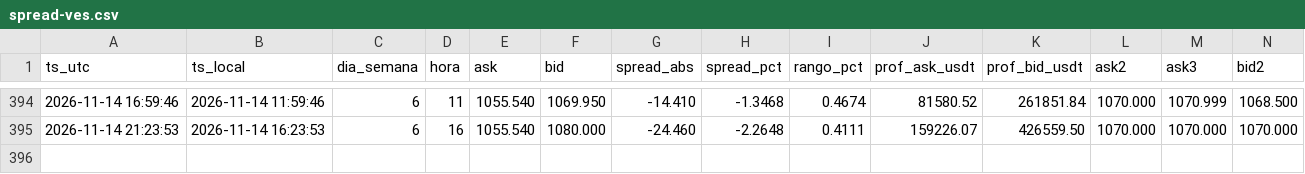
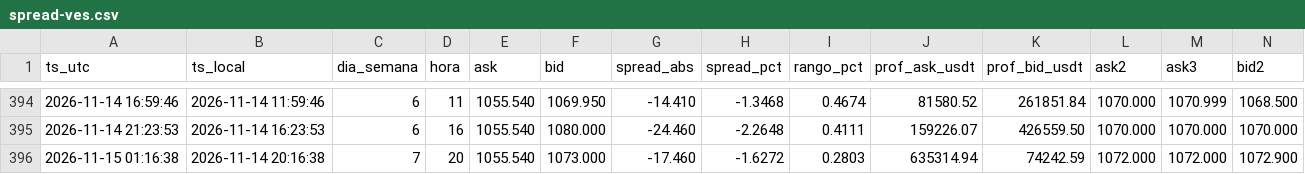
Before and after one commit to GusY2K/monitor-ves-p2p, a CSV file: datos/spread-ves.csv, drawn as a sheet; only a part is shown, gaps mark what is left out; rows hold the shown columns only; the diff names each change by its address in the sheet, - before the commit and + after, or states it on an @@ line.

```diff
--- a/datos/spread-ves.csv
+++ b/datos/spread-ves.csv
+row 396: 2026-11-15 01:16:38 | 2026-11-14 20:16:38 | 7 | 20 | 1055.540 | 1073.000 | -17.460 | -1.6272 | 0.2803 | 635314.94 | 74242.59 | 1072.000 | 1072.000 | 1072.900
```
